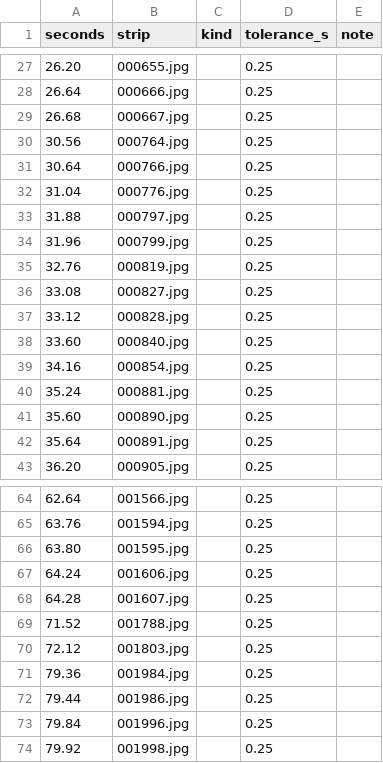
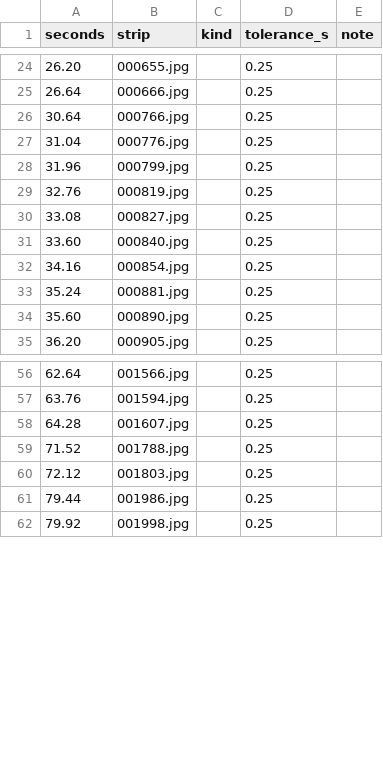
Before and after one commit to will-wang1/tennis-tracking-yolo-v1, a CSV file: data/labels/skeletons/fritz_cerundolo_impacts.csv, drawn as a sheet; only a part is shown, gaps mark what is left out; the diff covers the shown part only; the diff names each change by its address in the sheet, - before the commit and + after, or states it on an @@ line.

```diff
--- a/data/labels/skeletons/fritz_cerundolo_impacts.csv
+++ b/data/labels/skeletons/fritz_cerundolo_impacts.csv
-row 29: 26.68 | 000667.jpg |  | 0.25
-row 30: 30.56 | 000764.jpg |  | 0.25
-row 33: 31.88 | 000797.jpg |  | 0.25
-row 37: 33.12 | 000828.jpg |  | 0.25
-row 42: 35.64 | 000891.jpg |  | 0.25
-row 66: 63.80 | 001595.jpg |  | 0.25
-row 67: 64.24 | 001606.jpg |  | 0.25
-row 71: 79.36 | 001984.jpg |  | 0.25
-row 73: 79.84 | 001996.jpg |  | 0.25
```
Also changed, not shown: 4 removed rows elsewhere in this file, data/labels/skeletons/alcaraz_djokovic_b_impacts.csv, data/labels/skeletons/alcaraz_walton_impacts.csv, 14 other files.
